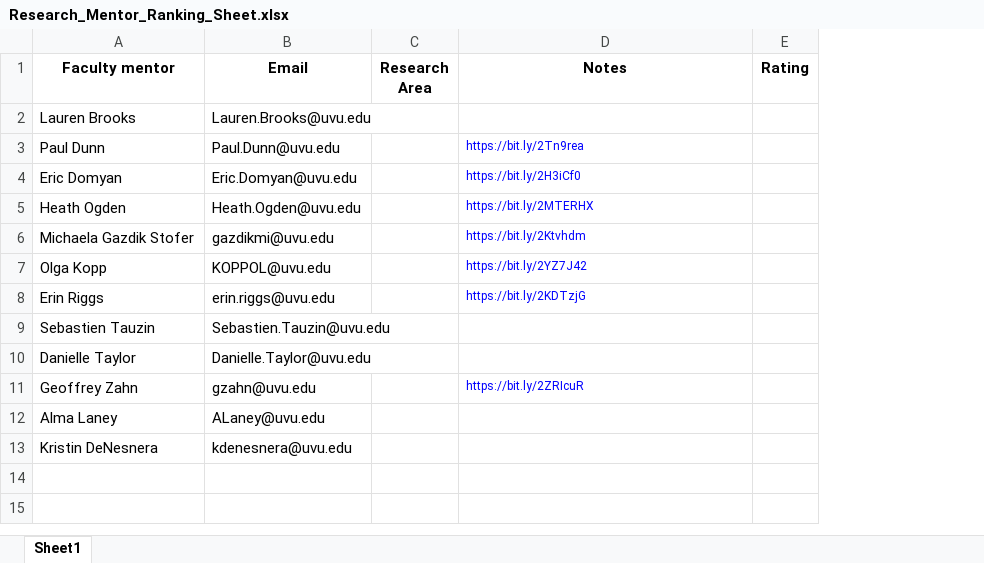
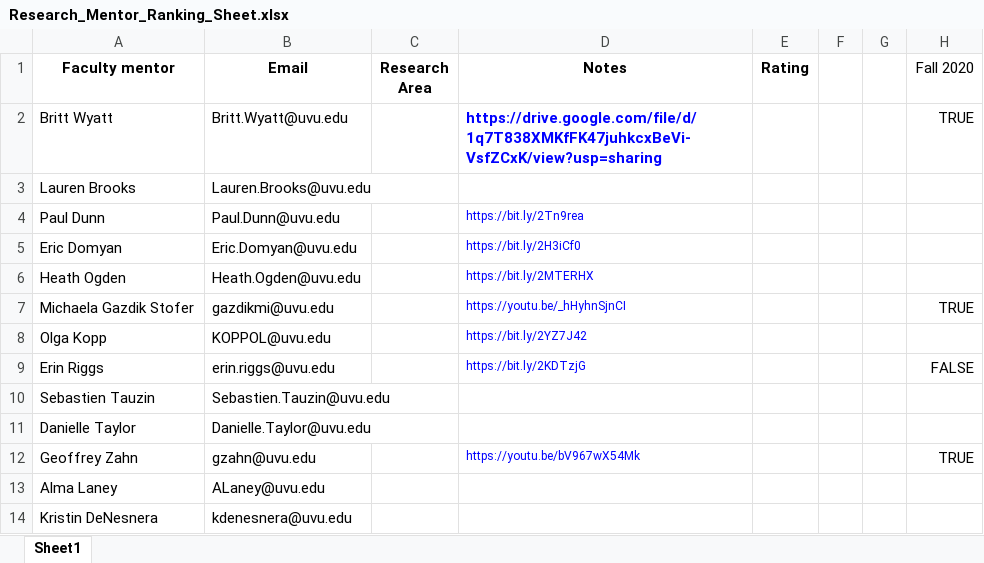
Before and after one commit to gzahn/gzahn.github.io, an Excel workbook: SSTEM/media/Research_Mentor_Ranking_Sheet.xlsx, sheet Sheet1, drawn as a sheet; values as stored, in another font and other column widths than the file's, no borders; addresses are those after the commit; the diff names each change by its address in the sheet, - before the commit and + after, or states it on an @@ line.

```diff
--- a/SSTEM/media/Research_Mentor_Ranking_Sheet.xlsx (sheet Sheet1)
+++ b/SSTEM/media/Research_Mentor_Ranking_Sheet.xlsx (sheet Sheet1)
+column F, empty
+column G, empty
+column H (Fall 2020), rows 7-12: TRUE |  | FALSE |  |  | TRUE
+row 2: Britt Wyatt | Britt.Wyatt@uvu.edu |  | https://drive.google.com/file/d/1q7T838XMKfFK47juhkcxBeVi-VsfZCxK/view?usp=sharing |  |  |  | TRUE
-D7 (Notes): https://bit.ly/2Ktvhdm
+D7 (Notes): https://youtu.be/_hHyhnSjnCI
-D12 (Notes): https://bit.ly/2ZRIcuR
+D12 (Notes): https://youtu.be/bV967wX54Mk
```
Also changed, not shown: 22 other files.
